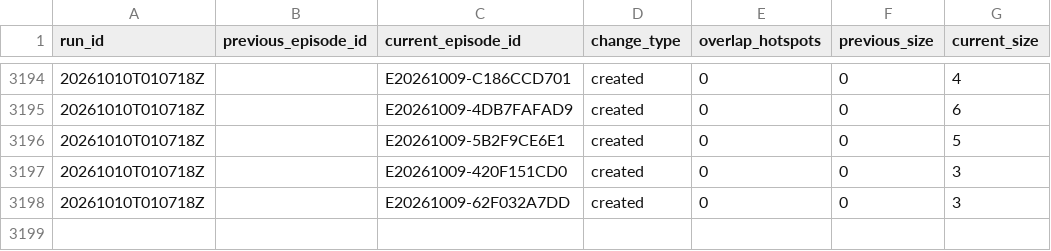
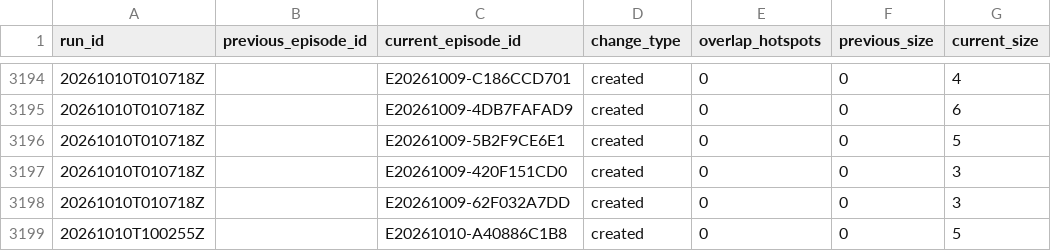
Before and after one commit to jcgomezga/puntos-calor-colombia-dashboard, a CSV file: data/episodes/episode_lineage.csv, drawn as a sheet; only a part is shown, gaps mark what is left out; the diff names each change by its address in the sheet, - before the commit and + after, or states it on an @@ line.

```diff
--- a/data/episodes/episode_lineage.csv
+++ b/data/episodes/episode_lineage.csv
+row 3199: 20261010T100255Z |  | E20261010-A40886C1B8 | created | 0 | 0 | 5
```
Also changed, not shown: data/episodes/episodes.csv, data/metadata/run_log.csv, 27 other files.
